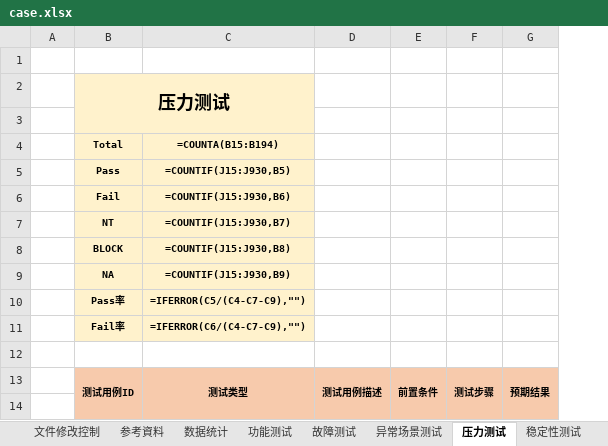
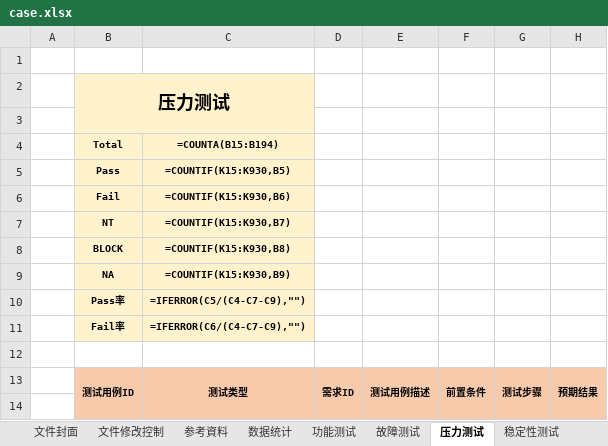
Before and after one commit to zhaoja1205/automatedTest, an Excel workbook: docs/case.xlsx, sheet 压力测试, drawn as a sheet; only a part is shown; values as stored, in another font and other column widths than the file's, no borders; formulas without a stored value are shown as written; conditional formats not drawn; the diff names each change by its address in the sheet, - before the commit and + after, or states it on an @@ line.

Commit message:
fix(results): 修复结果统计、BugList 扩展与备注日志高亮
- 数据统计页按实际 Sheet 重建测试结果汇总公式，自动修复 #REF!
- BugList 新增记录时复制表格边框与行高，保持表格自动扩展
- 下载结果备注将 AI 证据行写成富文本，按判定状态着色
- 修复 docs/case.xlsx 中失效的汇总公式并移除过期总结文档
- 补充统计汇总、BugList 与富文本备注测试

```diff
--- a/docs/case.xlsx (sheet 压力测试)
+++ b/docs/case.xlsx (sheet 压力测试)
-sheet tab: 异常场景测试
+column D, row 13: 需求ID
-C5 (=COUNTA(B15:B194)): =COUNTIF(J15:J930,B5)
+C5 (=COUNTA(B15:B194)): =COUNTIF(K15:K930,B5)
-C6 (=COUNTA(B15:B194)): =COUNTIF(J15:J930,B6)
+C6 (=COUNTA(B15:B194)): =COUNTIF(K15:K930,B6)
-C7 (=COUNTA(B15:B194)): =COUNTIF(J15:J930,B7)
+C7 (=COUNTA(B15:B194)): =COUNTIF(K15:K930,B7)
-C8 (=COUNTA(B15:B194)): =COUNTIF(J15:J930,B8)
+C8 (=COUNTA(B15:B194)): =COUNTIF(K15:K930,B8)
-C9 (=COUNTA(B15:B194)): =COUNTIF(J15:J930,B9)
+C9 (=COUNTA(B15:B194)): =COUNTIF(K15:K930,B9)
```
Also changed, not shown: sheet 数据统计, sheet 稳定性测试, sheet 故障测试, sheet 功能测试, 7 other files.
